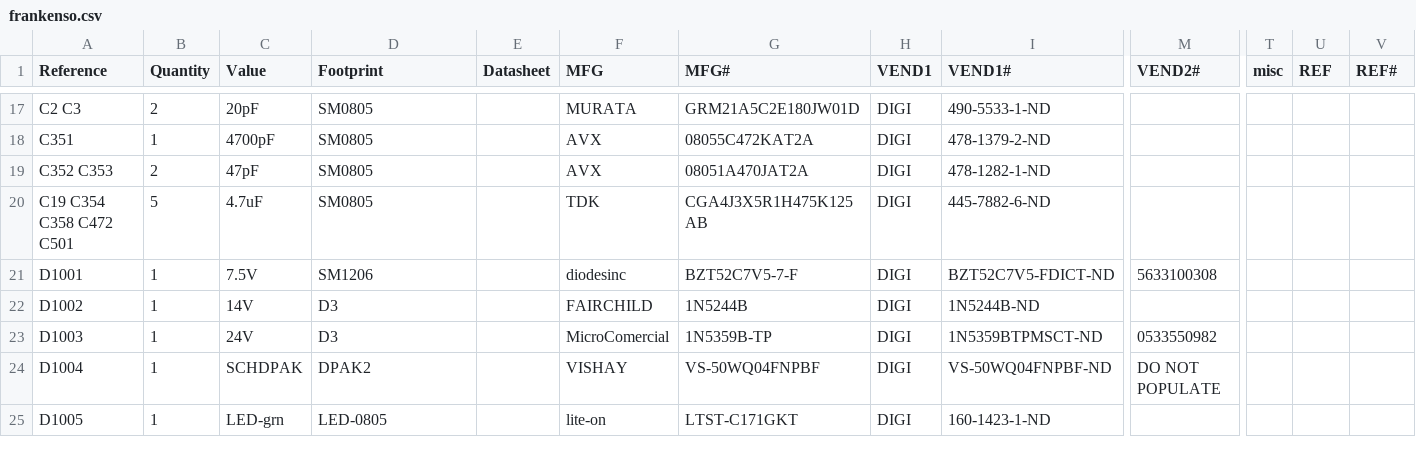
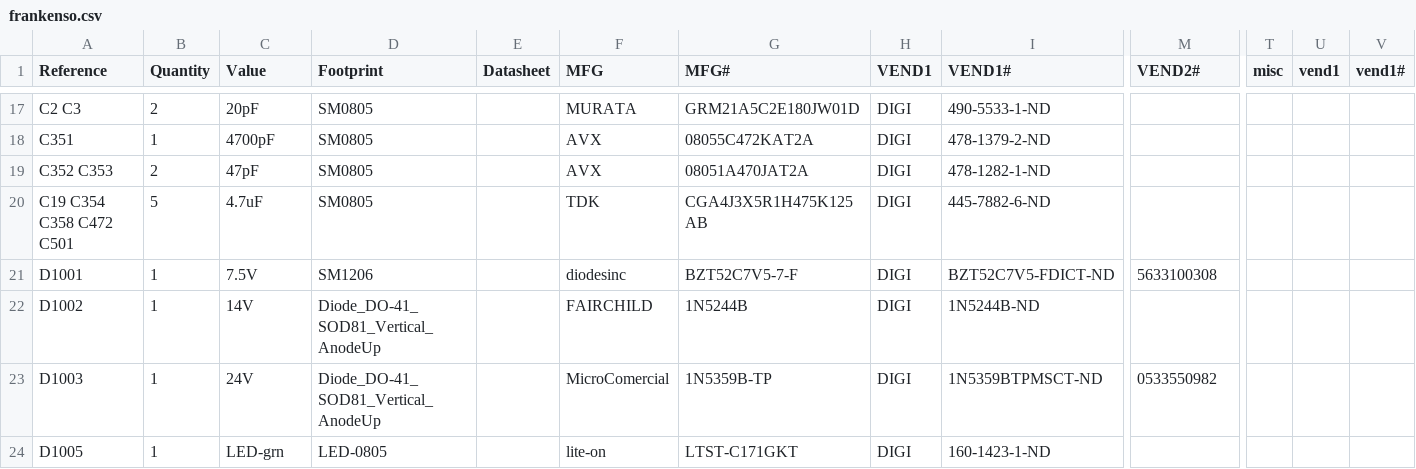
Before and after one commit to rusefi/rusefi, a CSV file: hardware/frankenso/frankenso.csv, drawn as a sheet; only a part is shown, gaps mark what is left out; removed rows and columns are numbered as before the commit, all else as after; rows hold the shown columns only; the diff covers the shown part only; the diff names each change by its address in the sheet, - before the commit and + after, or states it on an @@ line.

```diff
--- a/hardware/frankenso/frankenso.csv
+++ b/hardware/frankenso/frankenso.csv
-U1: REF
+U1: vend1
-V1: REF#
+V1: vend1#
-D22:D23 (Footprint): D3
+D22:D23 (Footprint): Diode_DO-41_SOD81_Vertical_AnodeUp
-row 24: D1004 | 1 | SCHDPAK | DPAK2 |  | VISHAY | VS-50WQ04FNPBF | DIGI | VS-50WQ04FNPBF-ND | DO NOT POPULATE
```
Also changed, not shown: 2 added rows, 3 removed rows and 20 edited cells elsewhere in this file, hardware/frankenso/frankenso_by-ref.csv, 7 other files.
